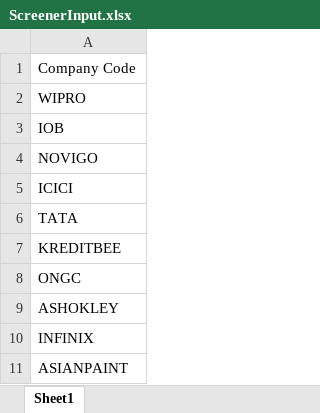
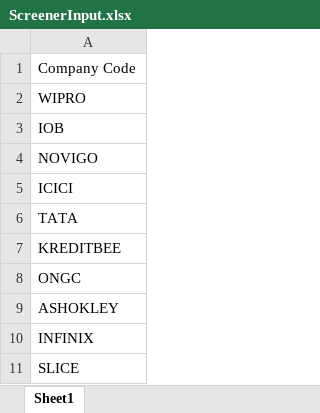
Before and after one commit to ArjunShenoy2405/UIPATHAutomation_002, an Excel workbook: Data/Input/ScreenerInput.xlsx, sheet Sheet1, drawn as a sheet; values as stored, in another font and other column widths than the file's, no borders; the diff names each change by its address in the sheet, - before the commit and + after, or states it on an @@ line.

```diff
--- a/Data/Input/ScreenerInput.xlsx (sheet Sheet1)
+++ b/Data/Input/ScreenerInput.xlsx (sheet Sheet1)
-A11: ASIANPAINT
+A11: SLICE
```
Also changed, not shown: Data/Config.xlsx, Exceptions_Screenshots/ScreenerReport.xlsx, 9 other files.
